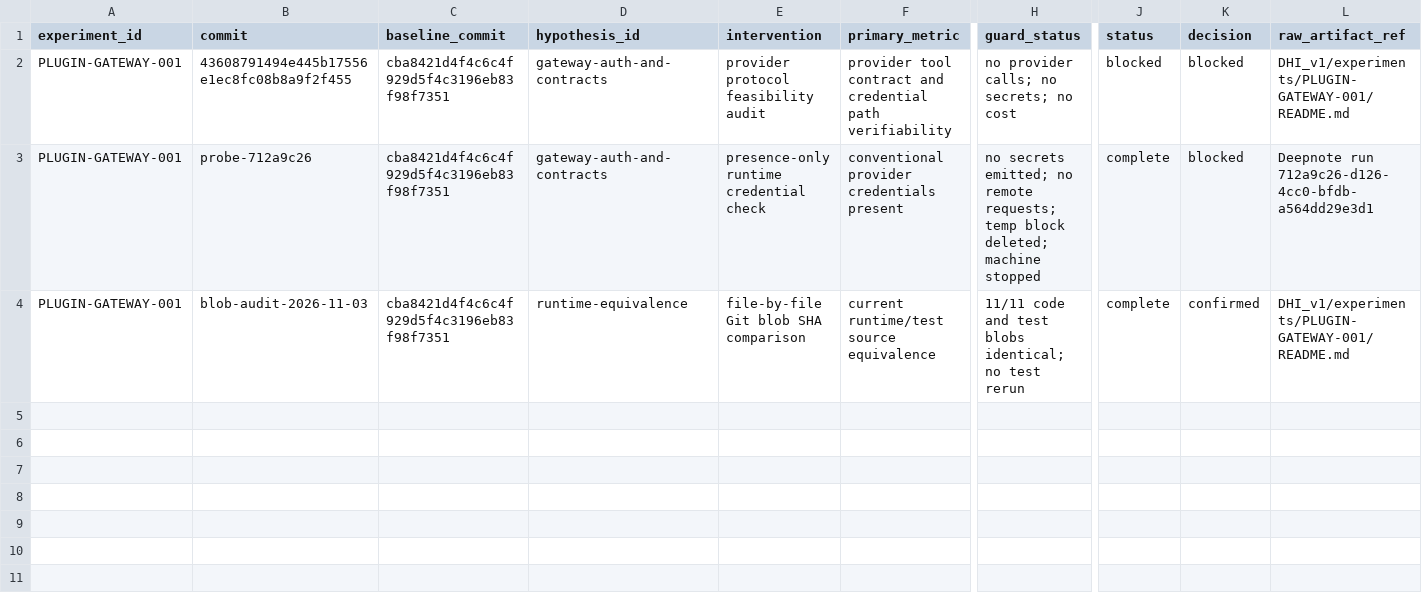
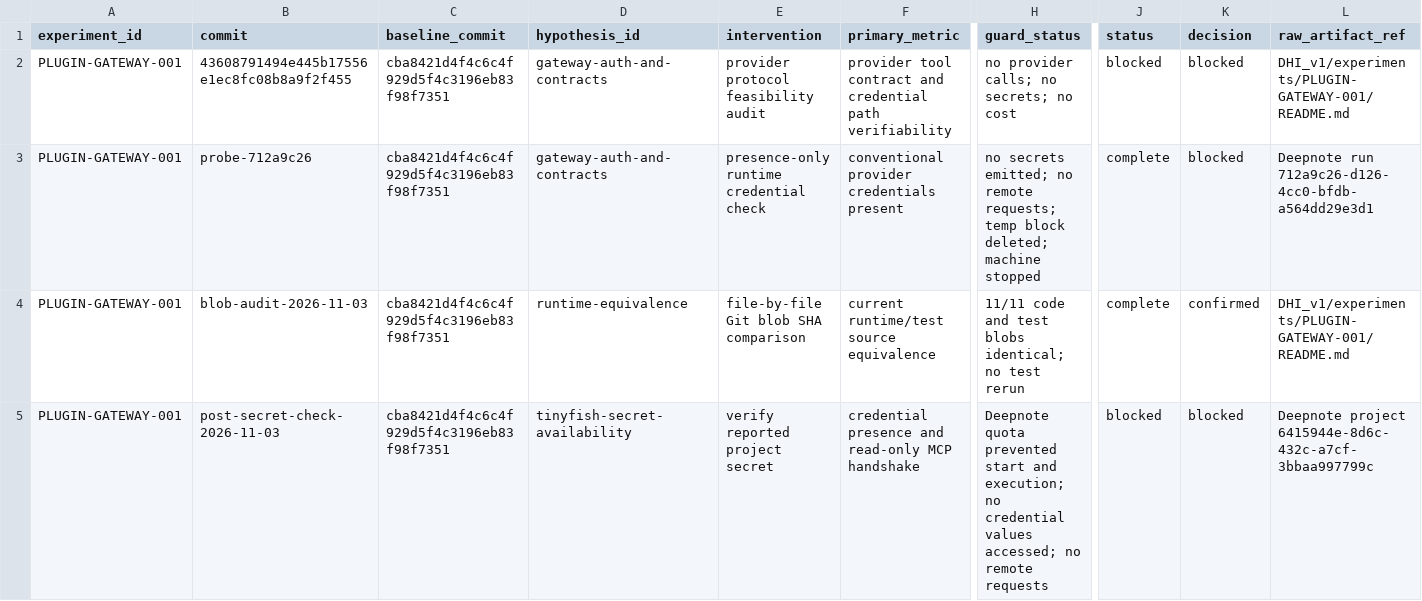
Before and after one commit to Kshitijpalsinghtomar/dhi, a TSV file: DHI_v1/experiments/PLUGIN-GATEWAY-001/results.tsv, drawn as a sheet; only a part is shown, gaps mark what is left out; rows hold the shown columns only; the diff names each change by its address in the sheet, - before the commit and + after, or states it on an @@ line.

Commit message:
docs(orbit): record TinyFish quota-blocked probe

```diff
--- a/DHI_v1/experiments/PLUGIN-GATEWAY-001/results.tsv
+++ b/DHI_v1/experiments/PLUGIN-GATEWAY-001/results.tsv
+row 5: PLUGIN-GATEWAY-001 | post-secret-check-2026-11-03 | cba8421d4f4c6c4f929d5f4c3196eb83f98f7351 | tinyfish-secret-availability | verify reported project secret | credential presence and read-only MCP handshake | Deepnote quota prevented start and execution; no credential values accessed; no remote requests | blocked | blocked | Deepnote project 6415944e-8d6c-432c-a7cf-3bbaa997799c
```
